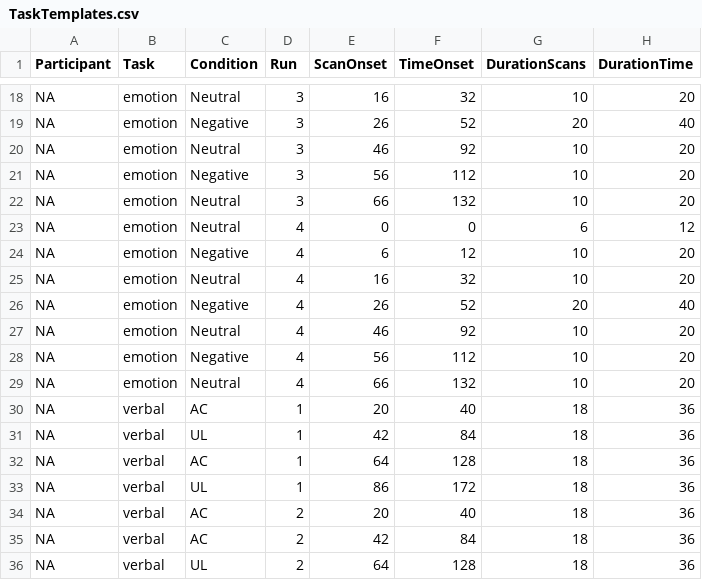
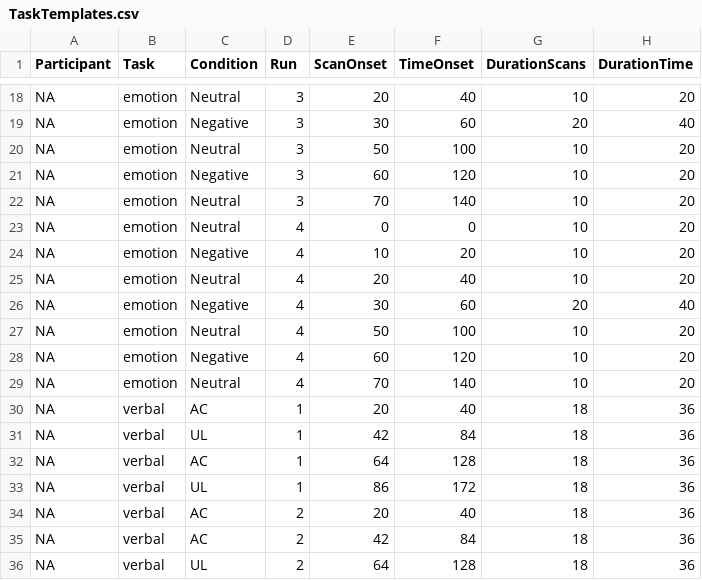
Before and after one commit to heffjos/endoeprime, a CSV file: TaskTemplates.csv, drawn as a sheet; only a part is shown, gaps mark what is left out; the diff covers the shown part only; the diff names each change by its address in the sheet, - before the commit and + after, or states it on an @@ line.

Commit message:
Updated emotion onsets and durations in TaskTemplates.

```diff
--- a/TaskTemplates.csv
+++ b/TaskTemplates.csv
-E18 (ScanOnset): 16
+E18 (ScanOnset): 20
-F18 (TimeOnset): 32
+F18 (TimeOnset): 40
-E19 (ScanOnset): 26
+E19 (ScanOnset): 30
-F19 (TimeOnset): 52
+F19 (TimeOnset): 60
-E20 (ScanOnset): 46
+E20 (ScanOnset): 50
-F20 (TimeOnset): 92
+F20 (TimeOnset): 100
-E21 (ScanOnset): 56
+E21 (ScanOnset): 60
-F21 (TimeOnset): 112
+F21 (TimeOnset): 120
-E22 (ScanOnset): 66
+E22 (ScanOnset): 70
-F22 (TimeOnset): 132
+F22 (TimeOnset): 140
-G23 (DurationScans): 6
+G23 (DurationScans): 10
-H23 (DurationTime): 12
+H23 (DurationTime): 20
-E24 (ScanOnset): 6
+E24 (ScanOnset): 10
-F24 (TimeOnset): 12
+F24 (TimeOnset): 20
-E25 (ScanOnset): 16
+E25 (ScanOnset): 20
-F25 (TimeOnset): 32
+F25 (TimeOnset): 40
-E26 (ScanOnset): 26
+E26 (ScanOnset): 30
-F26 (TimeOnset): 52
+F26 (TimeOnset): 60
-E27 (ScanOnset): 46
+E27 (ScanOnset): 50
-F27 (TimeOnset): 92
+F27 (TimeOnset): 100
-E28 (ScanOnset): 56
+E28 (ScanOnset): 60
-F28 (TimeOnset): 112
+F28 (TimeOnset): 120
-E29 (ScanOnset): 66
+E29 (ScanOnset): 70
-F29 (TimeOnset): 132
+F29 (TimeOnset): 140
```
Also changed, not shown: 32 edited cells elsewhere in this file.
